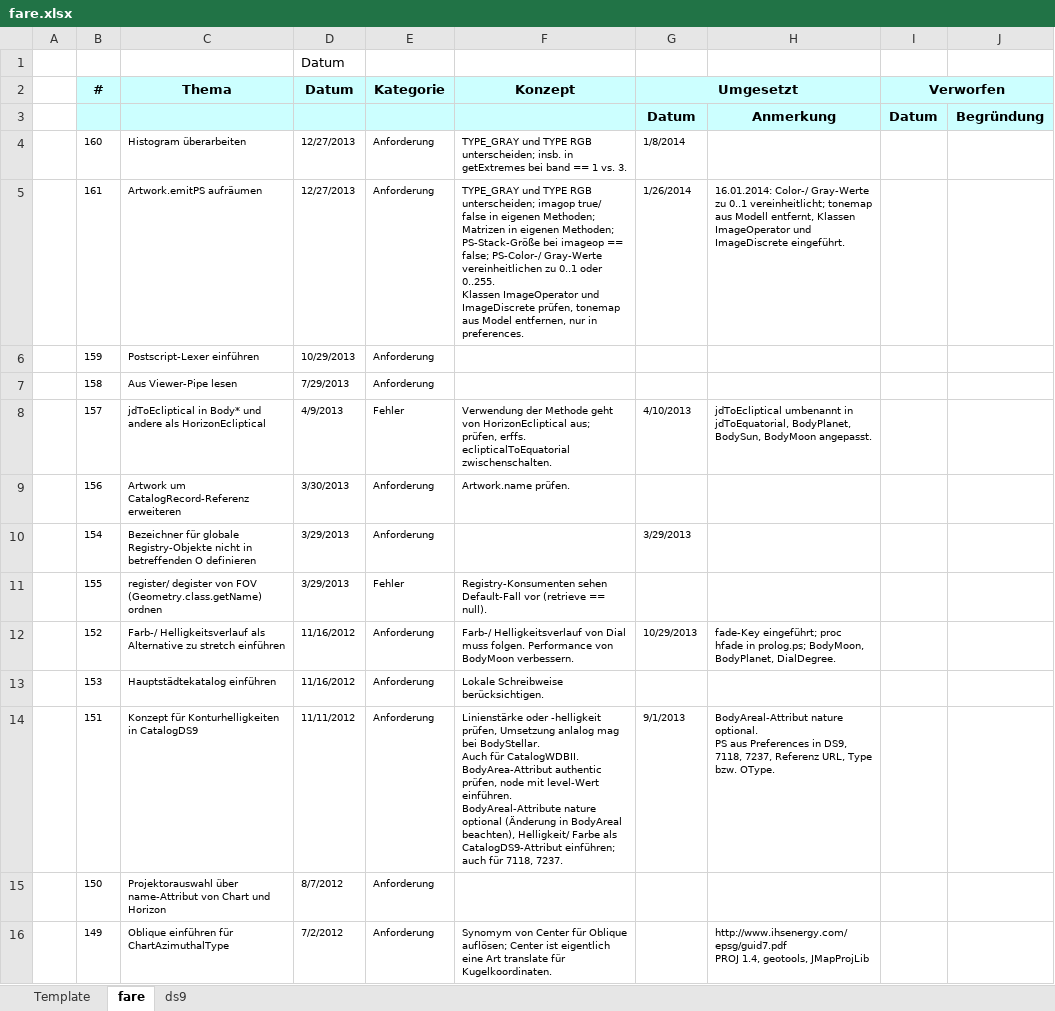
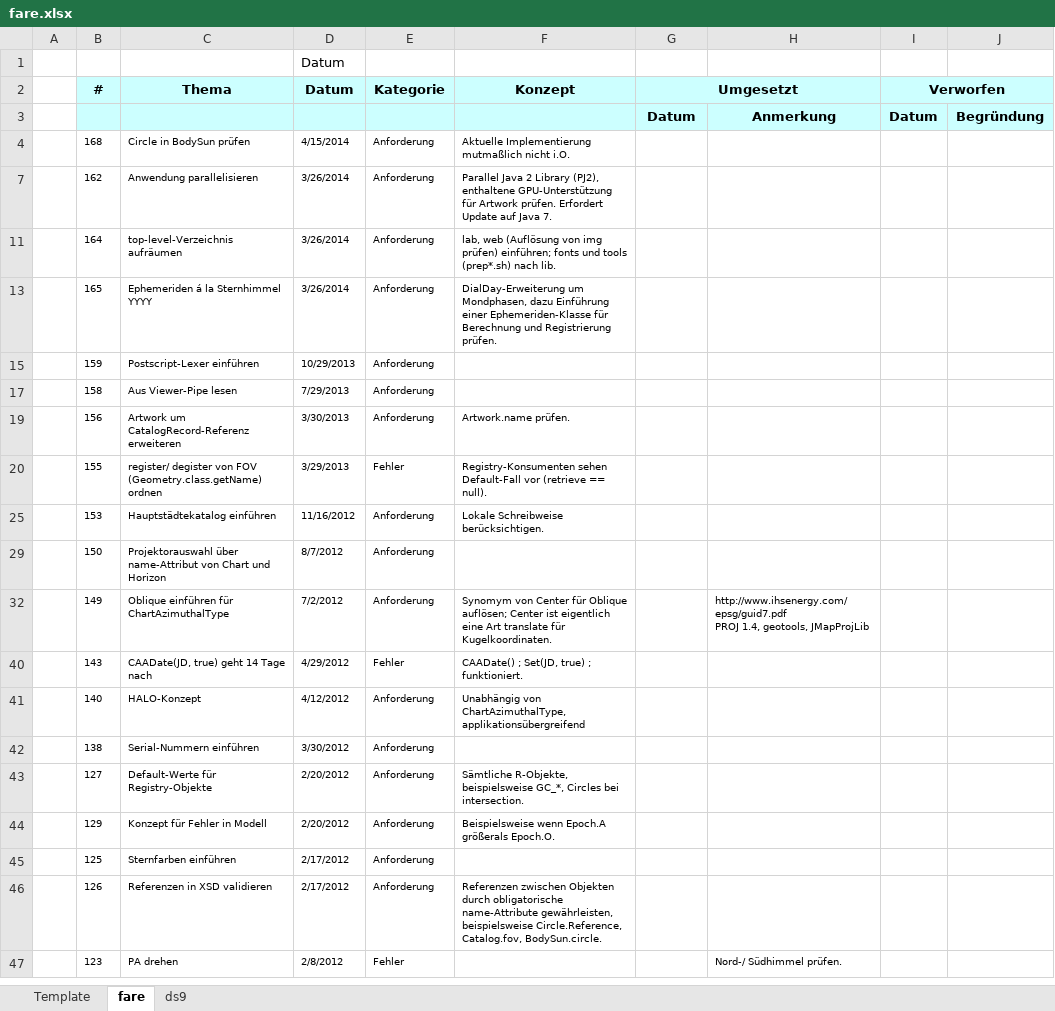
Before and after one commit to otabuzzman/astrolabe, an Excel workbook: fare.xlsx, sheet fare, drawn as a sheet; only a part is shown; the shorter side is filled out with more unchanged rows; values as stored, in another font and other column widths than the file's, no borders; removed rows and columns are numbered as before the commit, all else as after; ↵ is a line break in a cell; the diff covers the shown part only; the diff names each change by its address in the sheet, - before the commit and + after, or states it on an @@ line.

```diff
--- a/fare.xlsx (sheet fare)
+++ b/fare.xlsx (sheet fare)
-row 4:  | 160 | Histogram überarbeiten | 12/27/2013 | Anforderung | TYPE_GRAY und TYPE RGB unterscheiden; insb. in getExtremes bei band == 1 vs. 3. | 1/8/2014
-row 5:  | 161 | Artwork.emitPS aufräumen | 12/27/2013 | Anforderung | TYPE_GRAY und TYPE RGB unterscheiden; imagop true/ false in eigenen Methoden; Matrizen in eigenen Methoden; PS-Stack-Größe bei imageop == false; PS-Color-/ Gray-Werte vereinheitlichen zu 0..1 oder 0..255. ↵ Klassen ImageOperator und ImageDiscrete prüfen, tonemap aus Model entfernen, nur in preferences. | 1/26/2014 | 16.01.2014: Color-/ Gray-Werte zu 0..1 vereinheitlicht; tonemap aus Modell entfernt, Klassen ImageOperator und ImageDiscrete eingeführt.
+row 4:  | 168 | Circle in BodySun prüfen | 4/15/2014 | Anforderung | Aktuelle Implementierung mutmaßlich nicht i.O.
+row 7:  | 162 | Anwendung parallelisieren | 3/26/2014 | Anforderung | Parallel Java 2 Library (PJ2), enthaltene GPU-Unterstützung für Artwork prüfen. Erfordert Update auf Java 7.
+row 11:  | 164 | top-level-Verzeichnis aufräumen | 3/26/2014 | Anforderung | lab, web (Auflösung von img prüfen) einführen; fonts und tools (prep*.sh) nach lib.
+row 13:  | 165 | Ephemeriden á la Sternhimmel YYYY | 3/26/2014 | Anforderung | DialDay-Erweiterung um Mondphasen, dazu Einführung einer Ephemeriden-Klasse für Berechnung und Registrierung prüfen.
@@ row 8 hidden:  | 157 | jdToEcliptical in Body* und andere als HorizonEcliptical | 4/9/2013 | Fehler | Verwendung der Methode geht von HorizonEcliptical aus; prüfen, erffs. eclipticalToEquatorial zwischenschalten. | 4/10/2013 | jdToEcliptical umbenannt in jdToEquatorial, BodyPlanet, BodySun, BodyMoon angepasst. @@
@@ row 10 hidden:  | 154 | Bezeichner für globale Registry-Objekte nicht in betreffenden O definieren | 3/29/2013 | Anforderung |  | 3/29/2013 @@
@@ row 12 hidden:  | 152 | Farb-/ Helligkeitsverlauf als Alternative zu stretch einführen | 11/16/2012 | Anforderung | Farb-/ Helligkeitsverlauf von Dial muss folgen. Performance von BodyMoon verbessern. | 10/29/2013 | fade-Key eingeführt; proc hfade in prolog.ps; BodyMoon, BodyPlanet, DialDegree. @@
@@ row 14 hidden:  | 151 | Konzept für Konturhelligkeiten in CatalogDS9 | 11/11/2012 | Anforderung | Linienstärke oder -helligkeit prüfen, Umsetzung anlalog mag bei BodyStellar. ↵ Auch für CatalogWDBII. ↵ BodyArea-Attribut authentic prüfen, node mit level-Wert einführen. ↵ BodyAreal-Attribute nature optional (Änderung in BodyAreal beachten), Helligkeit/ Farbe als CatalogDS9-Attribut einführen; auch für 7118, 7237. | 9/1/2013 | BodyAreal-Attribut nature optional. ↵ PS aus Preferences in DS9, 7118, 7237, Referenz URL, Type bzw. OType. @@
```
Also changed, not shown: 7 removed rows and 122 hidden or unhidden rows elsewhere in this sheet, hidden cells, 48 other files.
